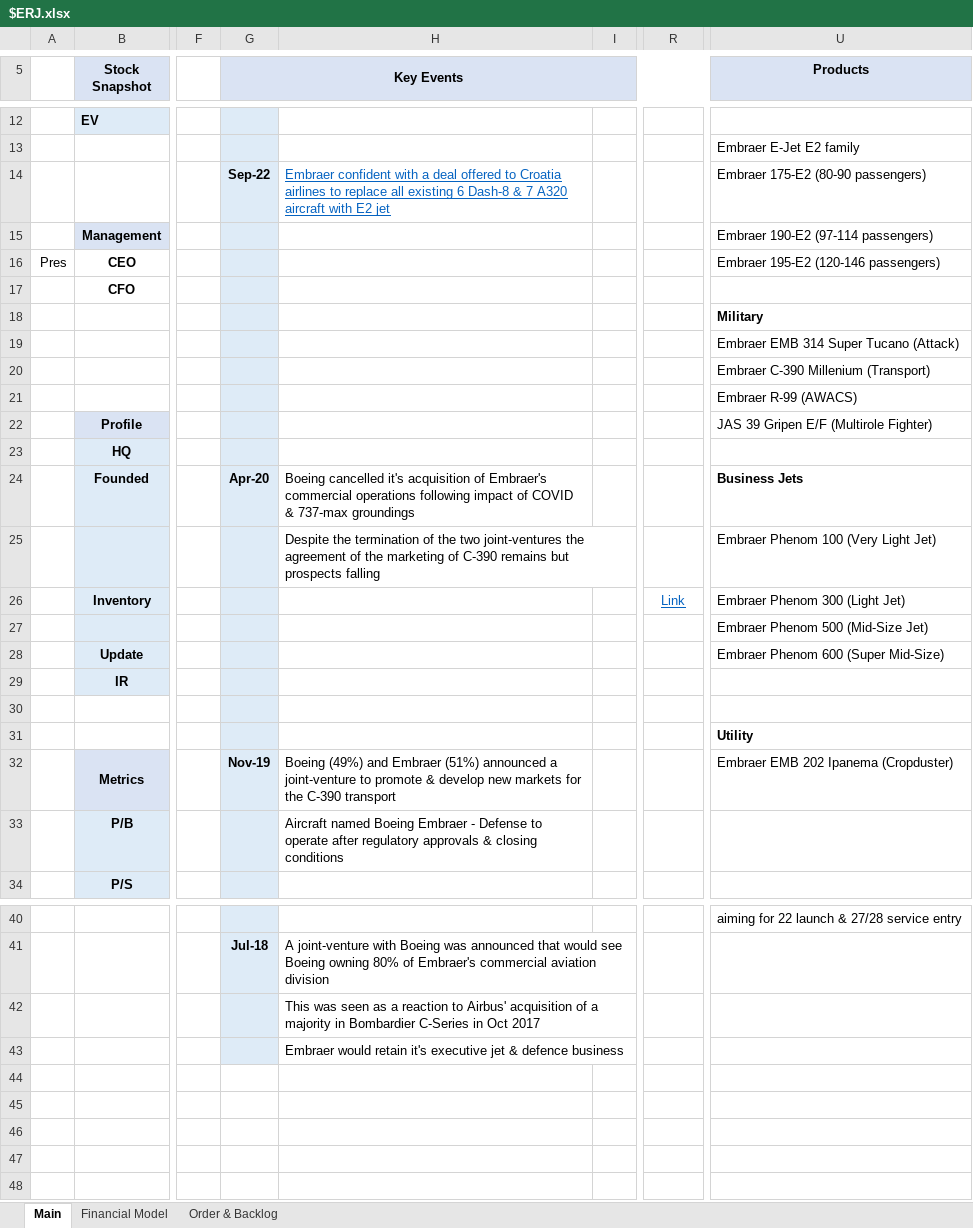
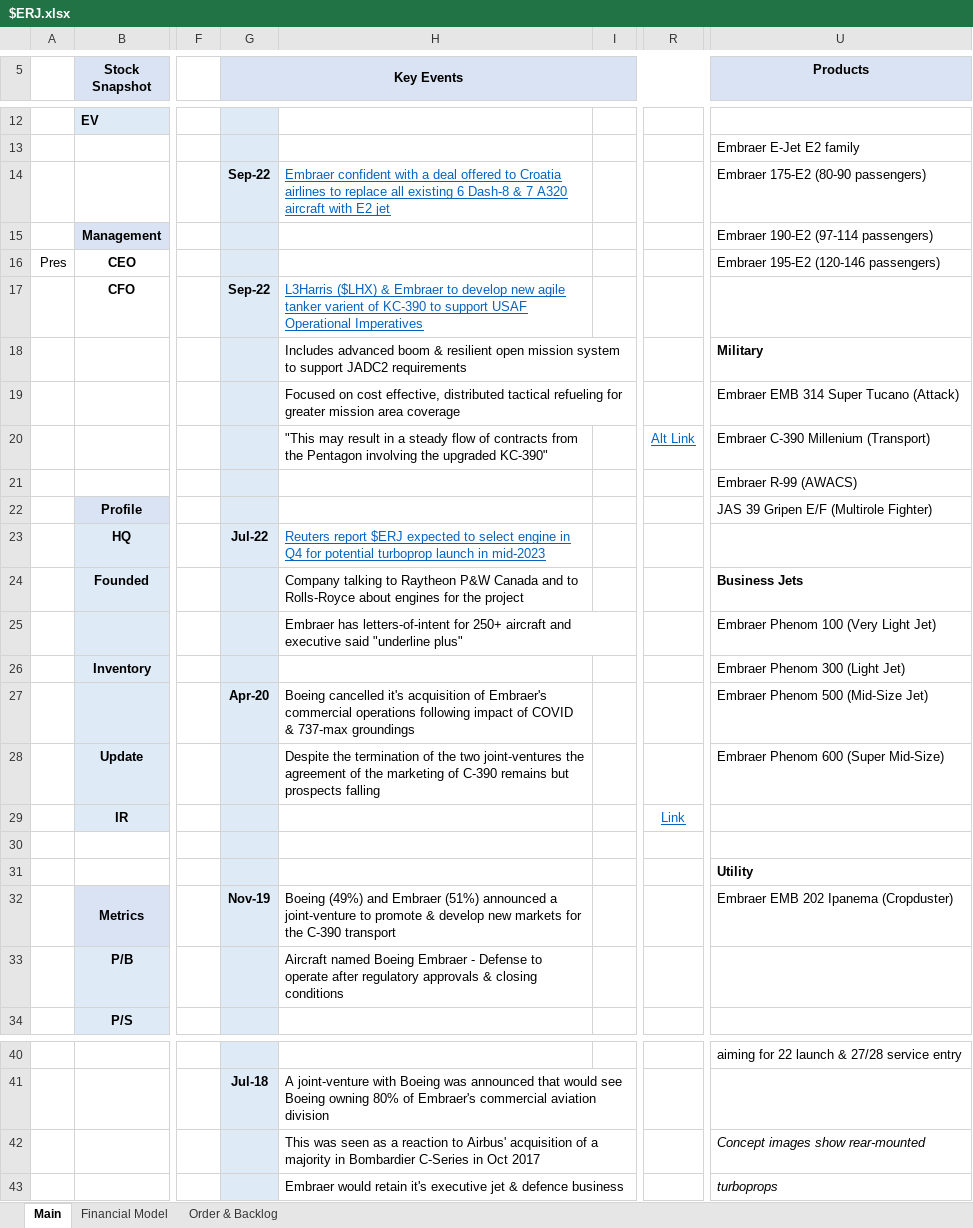
Before and after one commit to Charlie-Hill/Financial-Models, an Excel workbook: $ERJ.xlsx, sheet Main, drawn as a sheet; only a part is shown, gaps mark what is left out; values as stored, in another font and other column widths than the file's, no borders; charts and pictures not drawn; removed rows and columns are numbered as before the commit, all else as after; rows hold the shown columns only; the diff names each change by its address in the sheet, - before the commit and + after, or states it on an @@ line.

Commit message:
Add historical quarters to $ERJ, update key events

```diff
--- a/$ERJ.xlsx (sheet Main)
+++ b/$ERJ.xlsx (sheet Main)
-G17 (Key Events): (empty)
+G17 (Key Events): Sep-22
-H17: (empty)
+H17: L3Harris ($LHX) & Embraer to develop new agile tanker varient of KC-390 to support USAF Operational Imperatives
-H18: (empty)
+H18: Includes advanced boom & resilient open mission system to support JADC2 requirements
-H19: (empty)
+H19: Focused on cost effective, distributed tactical refueling for greater mission area coverage
-row 20:  |  |  |  |  |  |  | Embraer C-390 Millenium (Transport)
+row 20:  |  |  |  | "This may result in a steady flow of contracts from the Pentagon involving the upgraded KC-390" |  | Alt Link | Embraer C-390 Millenium (Transport)
-G23 (Key Events): (empty)
+G23 (Key Events): Jul-22
-H23: (empty)
+H23: Reuters report $ERJ expected to select engine in Q4 for potential turboprop launch in mid-2023
-G24 (Key Events): Apr-20
+G24 (Key Events): (empty)
-H24: Boeing cancelled it's acquisition of Embraer's commercial operations following impact of COVID & 737-max groundings
+H24: Company talking to Raytheon P&W Canada and to Rolls-Royce about engines for the project
-H25: Despite the termination of the two joint-ventures the agreement of the marketing of C-390 remains but prospects falling
+H25: Embraer has letters-of-intent for 250+ aircraft and executive said "underline plus"
-R26: Link
+R26: (empty)
-row 27:  |  |  |  |  |  |  | Embraer Phenom 500 (Mid-Size Jet)
+row 27:  |  |  | Apr-20 | Boeing cancelled it's acquisition of Embraer's commercial operations following impact of COVID & 737-max groundings |  |  | Embraer Phenom 500 (Mid-Size Jet)
-H28: (empty)
+H28: Despite the termination of the two joint-ventures the agreement of the marketing of C-390 remains but prospects falling
-R29: (empty)
+R29: Link
-U42 (Products): (empty)
+U42 (Products): Concept images show rear-mounted
-U43 (Products): (empty)
+U43 (Products): turboprops
```
Also changed, not shown: sheet Financial Model, sheet Order & Backlog, formulas that keep their value, charts or pictures.
